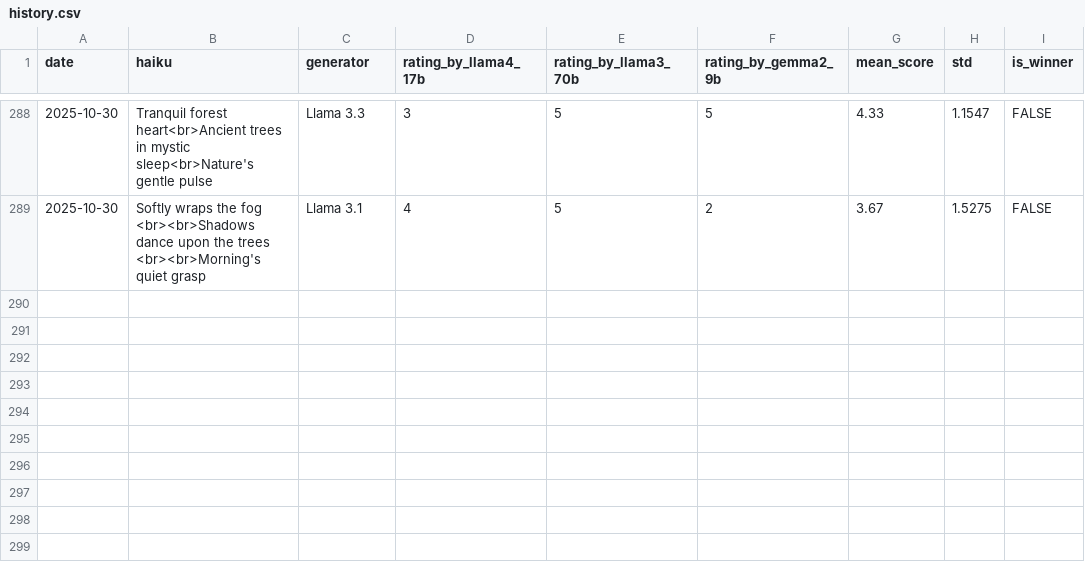
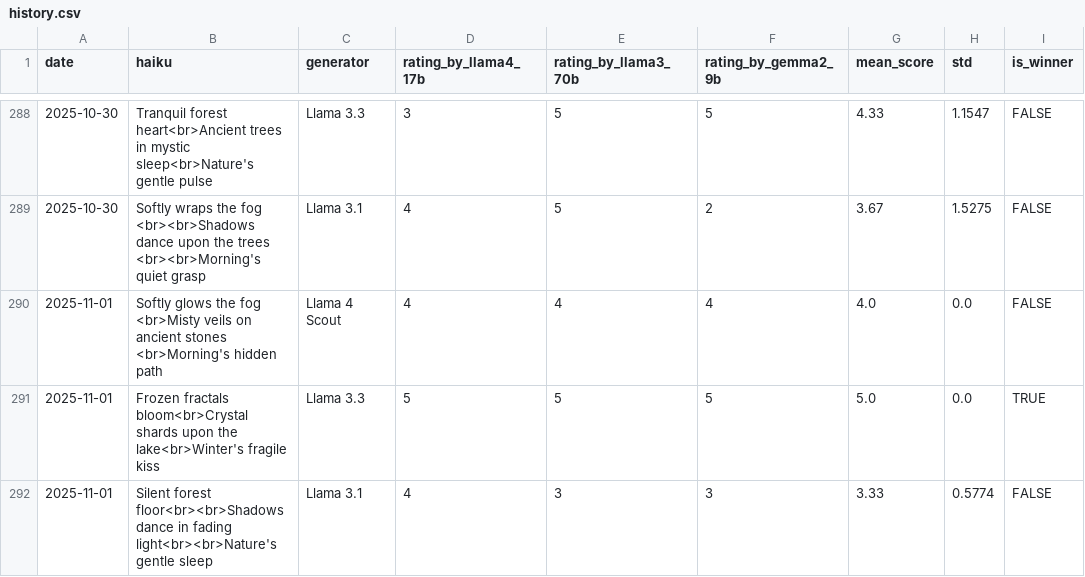
Before and after one commit to abeljohny/abeljohny, a CSV file: assets/history.csv, drawn as a sheet; only a part is shown, gaps mark what is left out.

```diff
--- a/assets/history.csv
+++ b/assets/history.csv
@@ -289 +289,4 @@ date,haiku,generator,rating_by_llama4_17b,rating_by_llama3_70b,rating_by_gemma2_
 2025-10-30,Softly wraps the fog <br><br>Shadows dance upon the trees <br><br>Morning's quiet grasp,Llama 3.1,4,5,2,3.67,1.5275,FALSE
+2025-11-01,Softly glows the fog  <br>Misty veils on ancient stones  <br>Morning's hidden path,Llama 4 Scout,4,4,4,4.0,0.0,FALSE
+2025-11-01,Frozen fractals bloom<br>Crystal shards upon the lake<br>Winter's fragile kiss,Llama 3.3,5,5,5,5.0,0.0,TRUE
+2025-11-01,Silent forest floor<br><br>Shadows dance in fading light<br><br>Nature's gentle sleep,Llama 3.1,4,3,3,3.33,0.5774,FALSE
```
Also changed, not shown: 2 other files.
